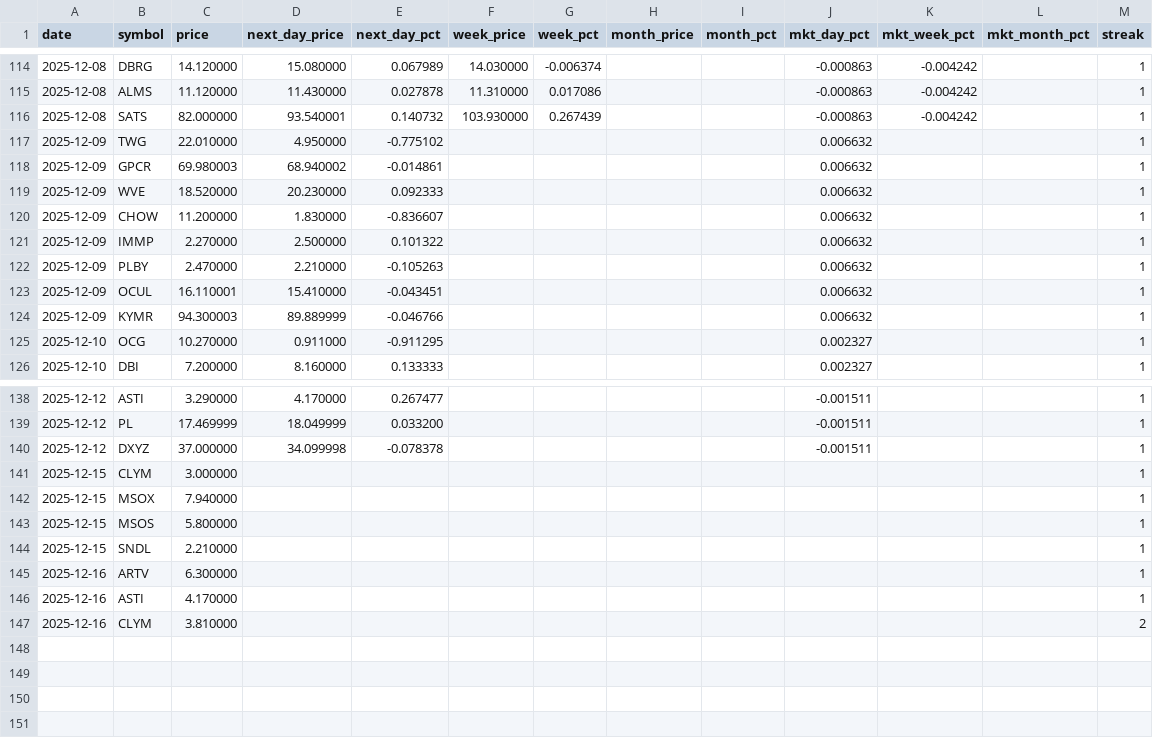
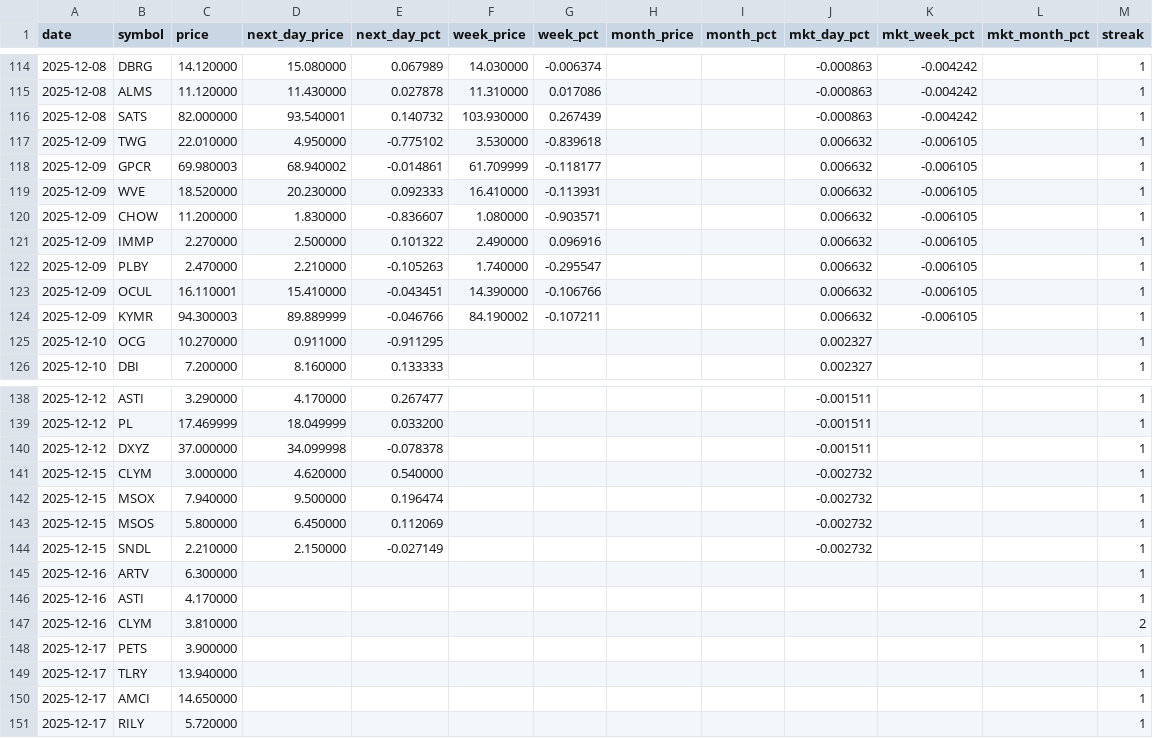
Before and after one commit to Microthware/belfort-reports, a CSV file: history/gapups-history.csv, drawn as a sheet; only a part is shown, gaps mark what is left out.

```diff
--- a/history/gapups-history.csv
+++ b/history/gapups-history.csv
@@ -116,10 +116,10 @@ date,symbol,price,next_day_price,next_day_pct,week_price,week_pct,month_price,mo
 2025-12-08,SATS,82.000000,93.540001,0.140732,103.930000,0.267439,,,-0.000863,-0.004242,,1
-2025-12-09,TWG,22.010000,4.950000,-0.775102,,,,,0.006632,,,1
-2025-12-09,GPCR,69.980003,68.940002,-0.014861,,,,,0.006632,,,1
-2025-12-09,WVE,18.520000,20.230000,0.092333,,,,,0.006632,,,1
-2025-12-09,CHOW,11.200000,1.830000,-0.836607,,,,,0.006632,,,1
-2025-12-09,IMMP,2.270000,2.500000,0.101322,,,,,0.006632,,,1
-2025-12-09,PLBY,2.470000,2.210000,-0.105263,,,,,0.006632,,,1
-2025-12-09,OCUL,16.110001,15.410000,-0.043451,,,,,0.006632,,,1
-2025-12-09,KYMR,94.300003,89.889999,-0.046766,,,,,0.006632,,,1
+2025-12-09,TWG,22.010000,4.950000,-0.775102,3.530000,-0.839618,,,0.006632,-0.006105,,1
+2025-12-09,GPCR,69.980003,68.940002,-0.014861,61.709999,-0.118177,,,0.006632,-0.006105,,1
+2025-12-09,WVE,18.520000,20.230000,0.092333,16.410000,-0.113931,,,0.006632,-0.006105,,1
+2025-12-09,CHOW,11.200000,1.830000,-0.836607,1.080000,-0.903571,,,0.006632,-0.006105,,1
+2025-12-09,IMMP,2.270000,2.500000,0.101322,2.490000,0.096916,,,0.006632,-0.006105,,1
+2025-12-09,PLBY,2.470000,2.210000,-0.105263,1.740000,-0.295547,,,0.006632,-0.006105,,1
+2025-12-09,OCUL,16.110001,15.410000,-0.043451,14.390000,-0.106766,,,0.006632,-0.006105,,1
+2025-12-09,KYMR,94.300003,89.889999,-0.046766,84.190002,-0.107211,,,0.006632,-0.006105,,1
 2025-12-10,OCG,10.270000,0.911000,-0.911295,,,,,0.002327,,,1
@@ -140,6 +140,6 @@ date,symbol,price,next_day_price,next_day_pct,week_price,week_pct,month_price,mo
 2025-12-12,DXYZ,37.000000,34.099998,-0.078378,,,,,-0.001511,,,1
-2025-12-15,CLYM,3.000000,,,,,,,,,,1
-2025-12-15,MSOX,7.940000,,,,,,,,,,1
-2025-12-15,MSOS,5.800000,,,,,,,,,,1
-2025-12-15,SNDL,2.210000,,,,,,,,,,1
+2025-12-15,CLYM,3.000000,4.620000,0.540000,,,,,-0.002732,,,1
+2025-12-15,MSOX,7.940000,9.500000,0.196474,,,,,-0.002732,,,1
+2025-12-15,MSOS,5.800000,6.450000,0.112069,,,,,-0.002732,,,1
+2025-12-15,SNDL,2.210000,2.150000,-0.027149,,,,,-0.002732,,,1
 2025-12-16,ARTV,6.300000,,,,,,,,,,1
@@ -147 +147,5 @@ date,symbol,price,next_day_price,next_day_pct,week_price,week_pct,month_price,mo
 2025-12-16,CLYM,3.810000,,,,,,,,,,2
+2025-12-17,PETS,3.900000,,,,,,,,,,1
+2025-12-17,TLRY,13.940000,,,,,,,,,,1
+2025-12-17,AMCI,14.650000,,,,,,,,,,1
+2025-12-17,RILY,5.720000,,,,,,,,,,1
```
Also changed, not shown: 4 other files.
